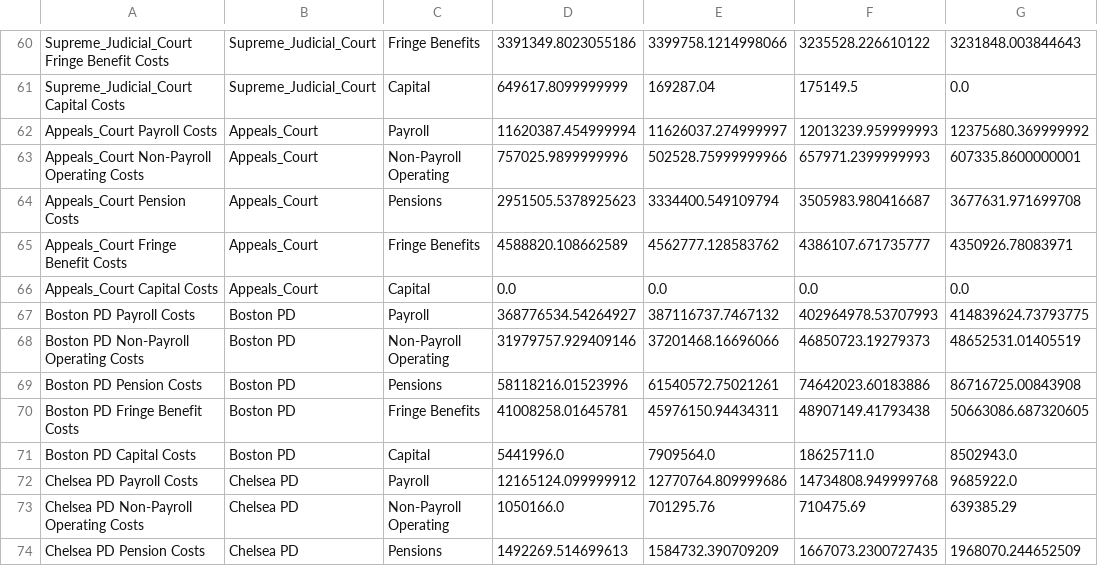
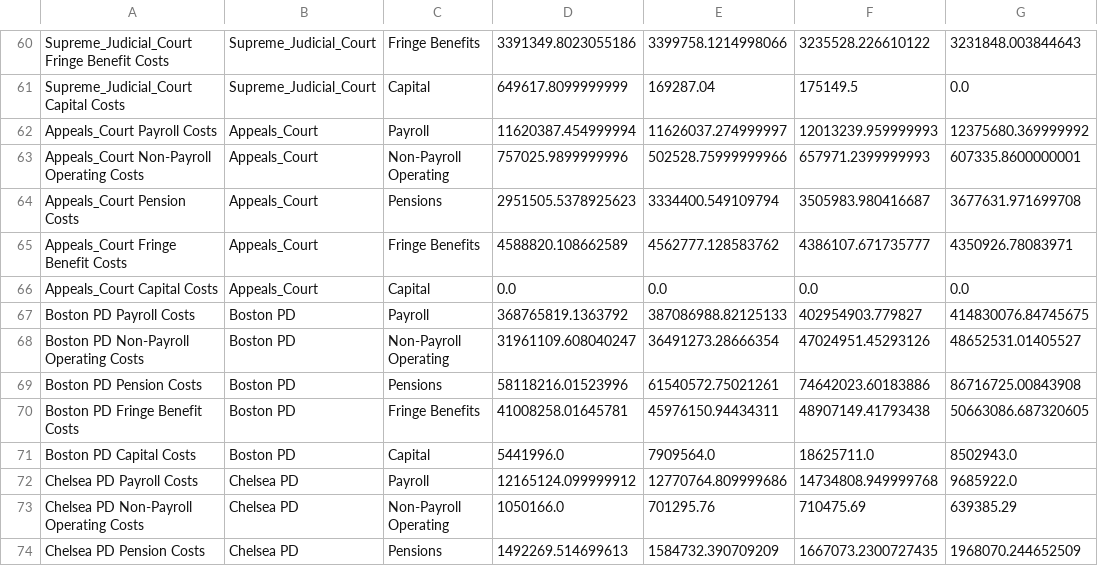
Before and after one commit to SashaWeinstein/Carceral_Budgeting, a CSV file: Final_Results/Final_By_Agency_Type_preCorrection.csv, drawn as a sheet; only a part is shown, gaps mark what is left out.

```diff
--- a/Final_Results/Final_By_Agency_Type_preCorrection.csv
+++ b/Final_Results/Final_By_Agency_Type_preCorrection.csv
@@ -66,4 +66,4 @@ Appeals_Court Fringe Benefit Costs,Appeals_Court,Fringe Benefits,4588820.1086625
 Appeals_Court Capital Costs,Appeals_Court,Capital,0.0,0.0,0.0,0.0
-Boston PD Payroll Costs,Boston PD,Payroll,368776534.54264927,387116737.7467132,402964978.53707993,414839624.73793775
-Boston PD Non-Payroll Operating Costs,Boston PD,Non-Payroll Operating,31979757.929409146,37201468.16696066,46850723.19279373,48652531.01405519
+Boston PD Payroll Costs,Boston PD,Payroll,368765819.1363792,387086988.82125133,402954903.779827,414830076.84745675
+Boston PD Non-Payroll Operating Costs,Boston PD,Non-Payroll Operating,31961109.608040247,36491273.28666354,47024951.45293126,48652531.01405527
 Boston PD Pension Costs,Boston PD,Pensions,58118216.01523996,61540572.75021261,74642023.60183886,86716725.00843908
```
Also changed, not shown: Final_Results/Final_by_Agency.csv, Final_Results/Final_by_Agency_Type.csv, 12 other files.
